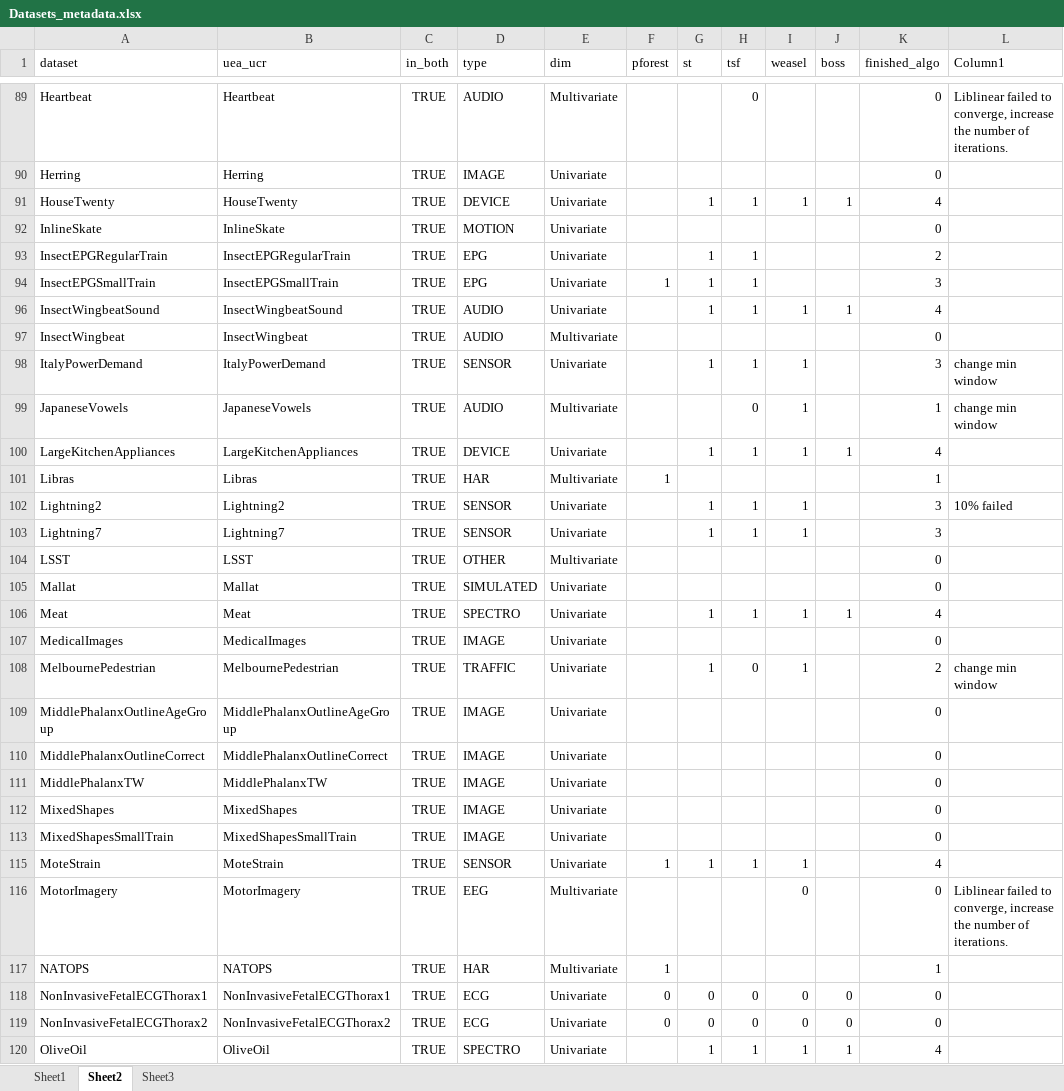
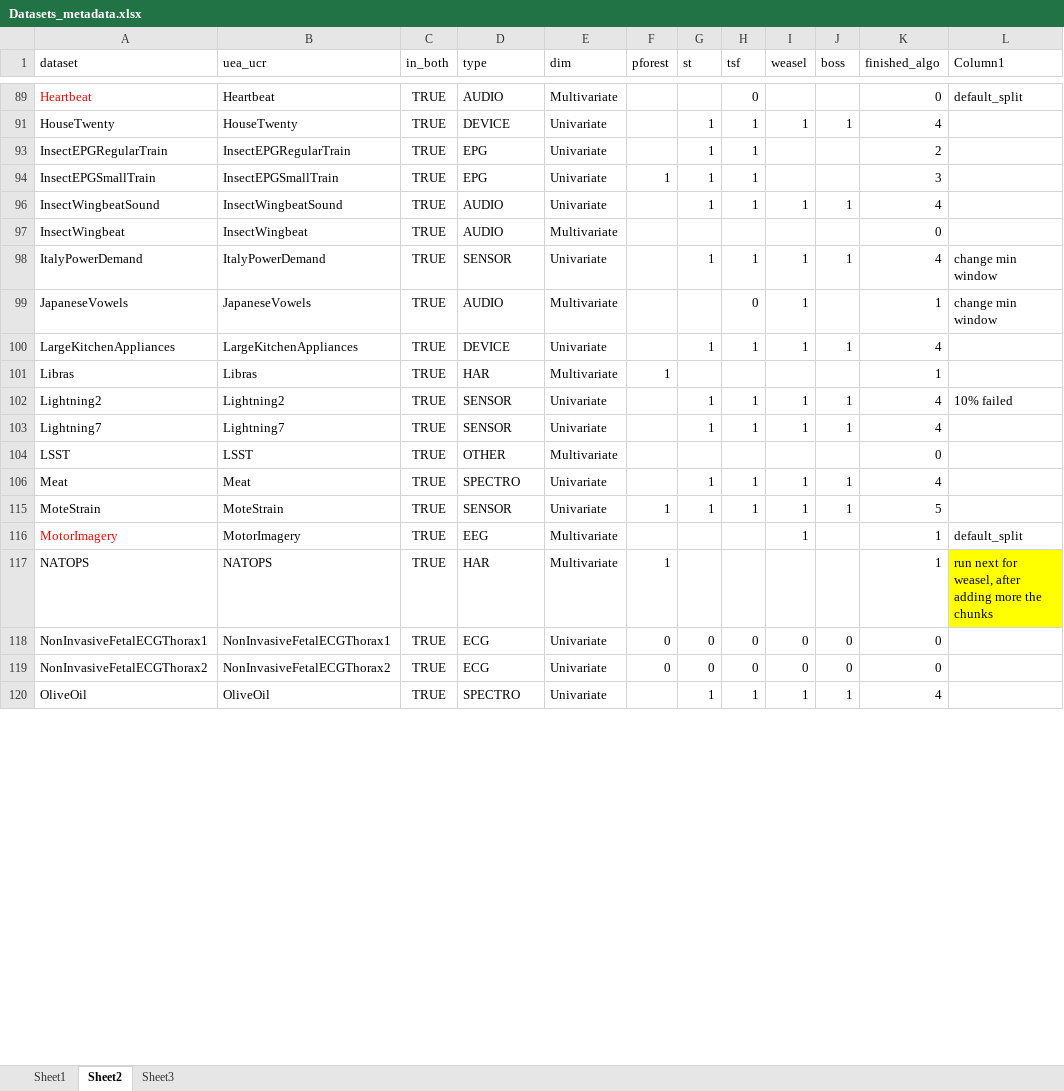
Before and after one commit to isma3ilsamir/Master-Thesis, an Excel workbook: Datasets_metadata.xlsx, sheet Sheet2, drawn as a sheet; only a part is shown, gaps mark what is left out; values as stored, in another font and other column widths than the file's, no borders; conditional formats and table styles not drawn; the diff covers the shown part only; the diff names each change by its address in the sheet, - before the commit and + after, or states it on an @@ line.

```diff
--- a/Datasets_metadata.xlsx (sheet Sheet2)
+++ b/Datasets_metadata.xlsx (sheet Sheet2)
-A89 text colour: black
+A89 text colour: #FF0000
-L89 (Column1): Liblinear failed to converge, increase the number of iterations.
+L89 (Column1): default_split
@@ row 90 hidden: Herring | Herring | TRUE | IMAGE | Univariate |  |  |  |  |  | 0 @@
@@ row 92 hidden: InlineSkate | InlineSkate | TRUE | MOTION | Univariate |  |  |  |  |  | 0 @@
-J98 (boss): (empty)
+J98 (boss): 1
-K98 (finished_algo): 3
+K98 (finished_algo): 4
-J102:J103 (boss): (empty)
+J102:J103 (boss): 1
-K102:K103 (finished_algo): 3
+K102:K103 (finished_algo): 4
@@ row 105 hidden: Mallat | Mallat | TRUE | SIMULATED | Univariate |  |  |  |  |  | 0 @@
@@ row 107 hidden: MedicalImages | MedicalImages | TRUE | IMAGE | Univariate |  |  |  |  |  | 0 @@
@@ row 108 hidden: MelbournePedestrian | MelbournePedestrian | TRUE | TRAFFIC | Univariate |  | 1 | 0 | 1 |  | 2 | change min window @@
@@ row 109 hidden: MiddlePhalanxOutlineAgeGroup | MiddlePhalanxOutlineAgeGroup | TRUE | IMAGE | Univariate |  |  |  |  |  | 0 @@
@@ row 110 hidden: MiddlePhalanxOutlineCorrect | MiddlePhalanxOutlineCorrect | TRUE | IMAGE | Univariate |  |  |  |  |  | 0 @@
@@ row 111 hidden: MiddlePhalanxTW | MiddlePhalanxTW | TRUE | IMAGE | Univariate |  |  |  |  |  | 0 @@
@@ row 112 hidden: MixedShapes | MixedShapes | TRUE | IMAGE | Univariate |  |  |  |  |  | 0 @@
@@ row 113 hidden: MixedShapesSmallTrain | MixedShapesSmallTrain | TRUE | IMAGE | Univariate |  |  |  |  |  | 0 @@
-J115 (boss): (empty)
+J115 (boss): 1
-K115 (finished_algo): 4
+K115 (finished_algo): 5
-A116 text colour: black
+A116 text colour: #FF0000
-I116 (weasel): 0
+I116 (weasel): 1
-K116 (finished_algo): 0
+K116 (finished_algo): 1
-L116 (Column1): Liblinear failed to converge, increase the number of iterations.
+L116 (Column1): default_split
-L117 (Column1): (empty)
+L117 (Column1): run next for weasel, after adding more the chunks
-L117 fill: none
+L117 fill: #FFFF00
```
Also changed, not shown: 62 hidden or unhidden rows, 52 edited cells and cell formats elsewhere in this sheet, sheet Sheet3, 1 other file.
